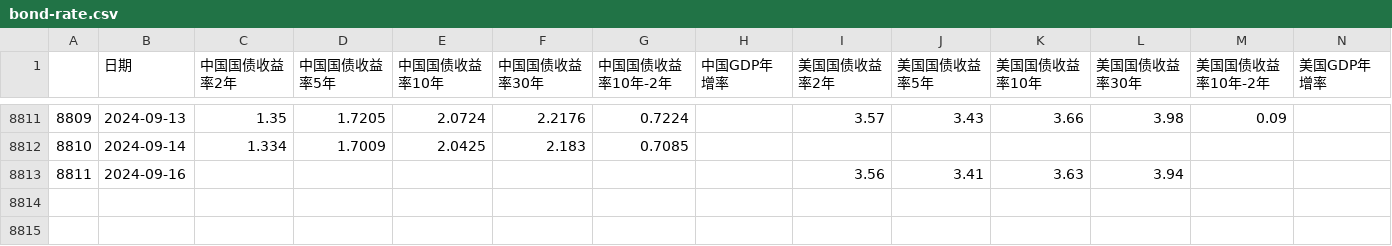
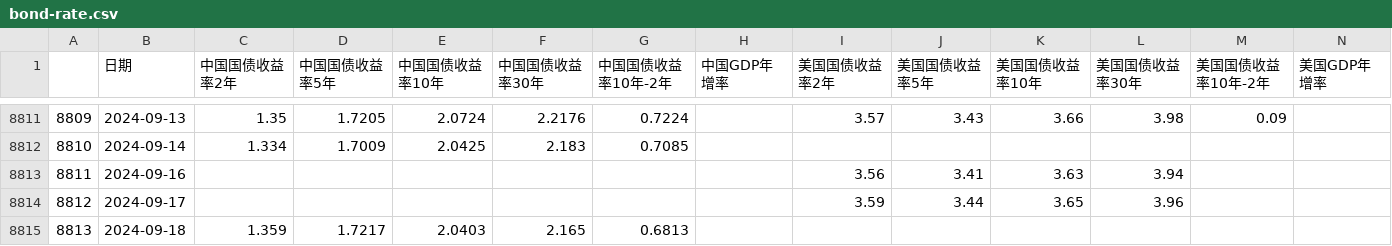
Before and after one commit to jamelouis/investment-tools, a CSV file: public/csv/bond-rate.csv, drawn as a sheet; only a part is shown, gaps mark what is left out.

```diff
--- a/public/csv/bond-rate.csv
+++ b/public/csv/bond-rate.csv
@@ -8813 +8813,3 @@
 8811,2024-09-16,,,,,,,3.56,3.41,3.63,3.94,,
+8812,2024-09-17,,,,,,,3.59,3.44,3.65,3.96,,
+8813,2024-09-18,1.359,1.7217,2.0403,2.165,0.6813,,,,,,,
```
Also changed, not shown: public/csv/sz399001.csv.
